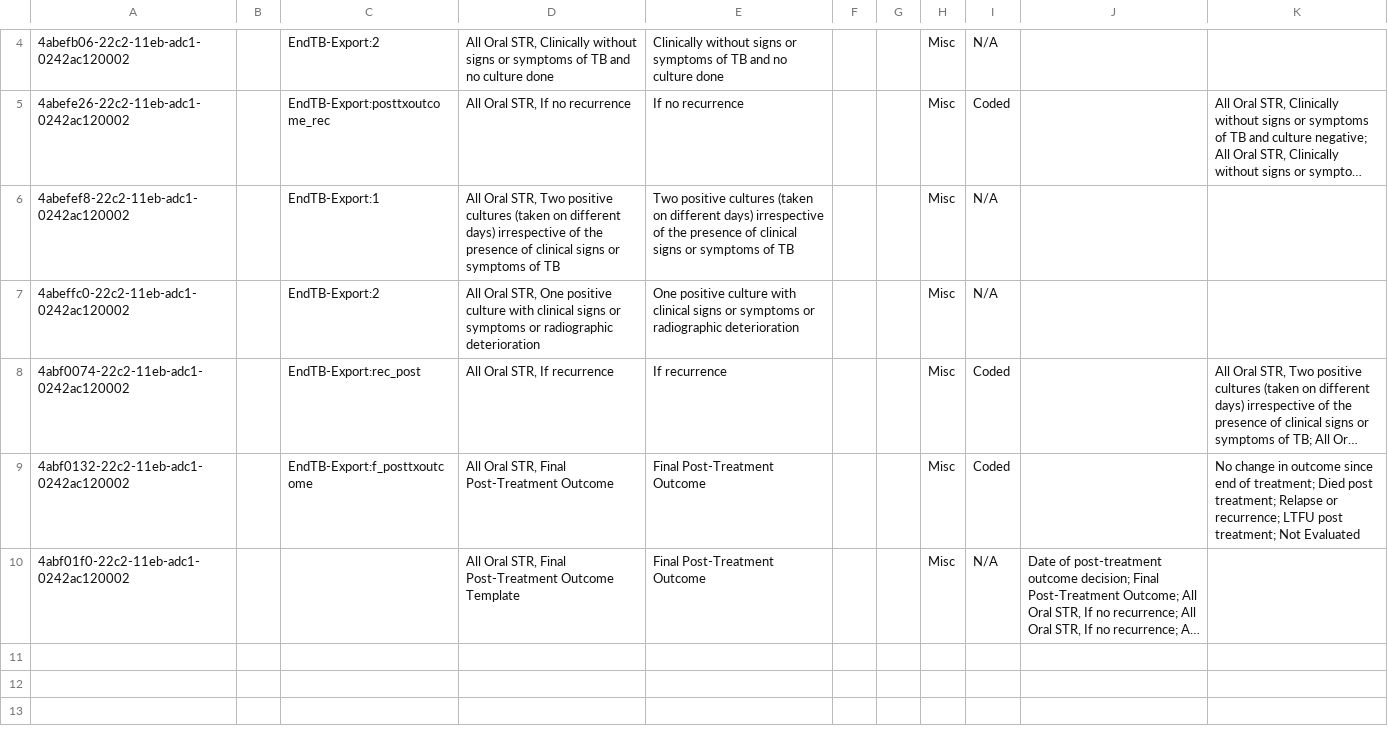
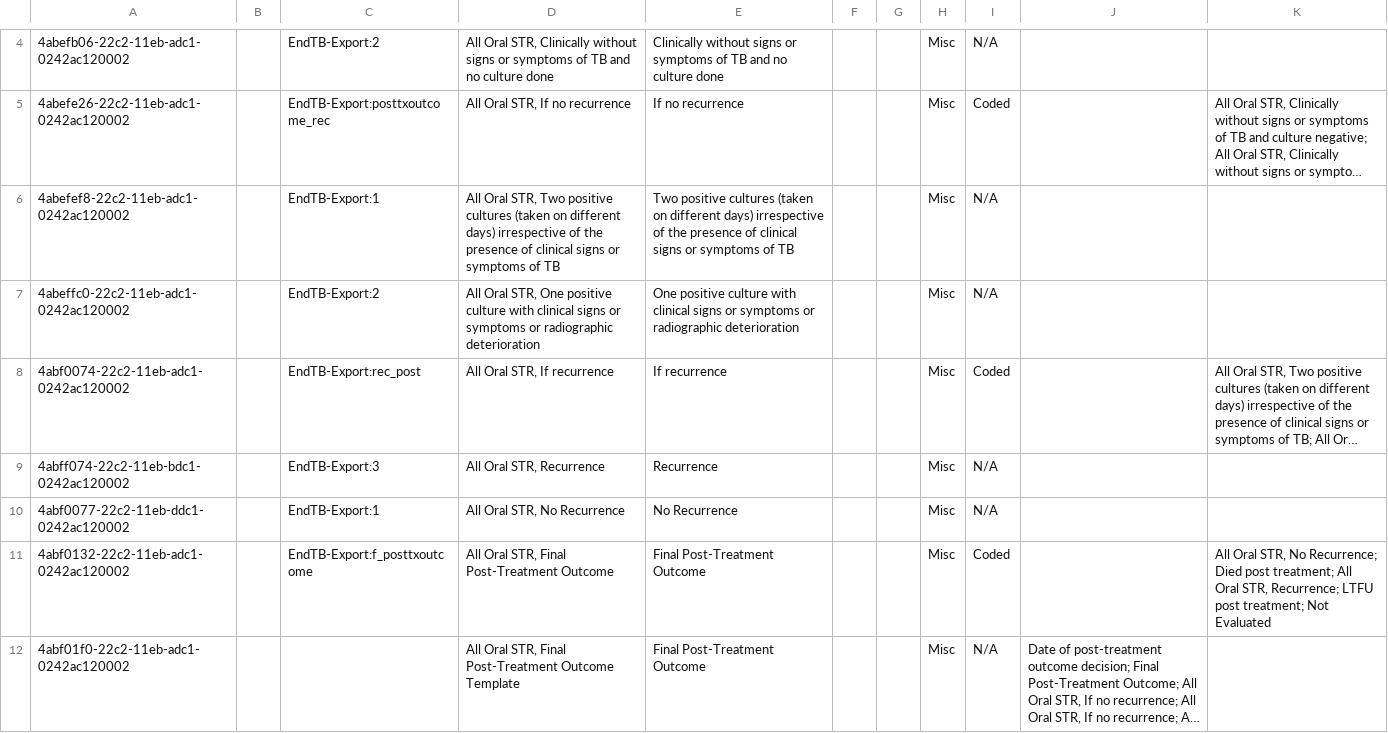
Before and after one commit to endtb/package1, a CSV file: concepts/X-Final Post-Treatment Outcome.csv, drawn as a sheet; only a part is shown, gaps mark what is left out; long unchanged cells end in …; addresses are those after the commit; the diff names each change by its address in the sheet, - before the commit and + after, or states it on an @@ line.

Commit message:
All Oral STR, Recurrence

```diff
--- a/concepts/X-Final Post-Treatment Outcome.csv
+++ b/concepts/X-Final Post-Treatment Outcome.csv
+row 9: 4abff074-22c2-11eb-bdc1-0242ac120002 |  | EndTB-Export:3 | All Oral STR, Recurrence | Recurrence |  |  | Misc | N/A
+row 10: 4abf0077-22c2-11eb-ddc1-0242ac120002 |  | EndTB-Export:1 | All Oral STR, No Recurrence | No Recurrence |  |  | Misc | N/A
-K11: No change in outcome since end of treatment; Died post treatment; Relapse or recurrence; LTFU post…
+K11: All Oral STR, No Recurrence; Died post treatment; All Oral STR, Recurrence; LTFU post…
```
Also changed, not shown: concepts/lab-results-log-package1.csv.
